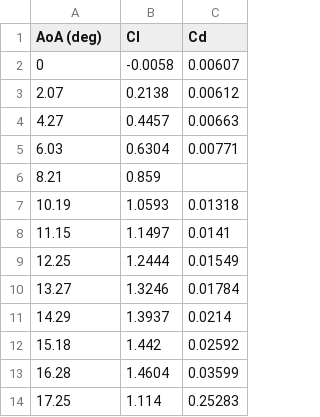
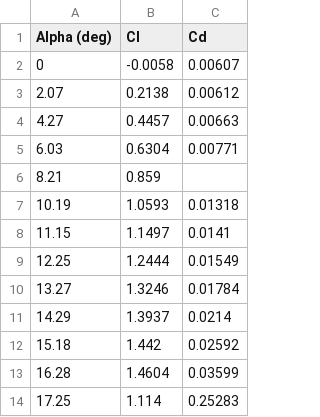
Before and after one commit to terencelau7/CHENE4150, a CSV file: Final Project (Aerofoil)/Case 1/data_case1_nasa.csv, drawn as a sheet.

Commit message:
Update data_case1_nasa.csv

```diff
--- a/Final Project (Aerofoil)/Case 1/data_case1_nasa.csv
+++ b/Final Project (Aerofoil)/Case 1/data_case1_nasa.csv
@@ -1,2 +1,2 @@
-AoA (deg),Cl,Cd
+Alpha (deg),Cl,Cd
 0,-0.0058,0.00607
```
